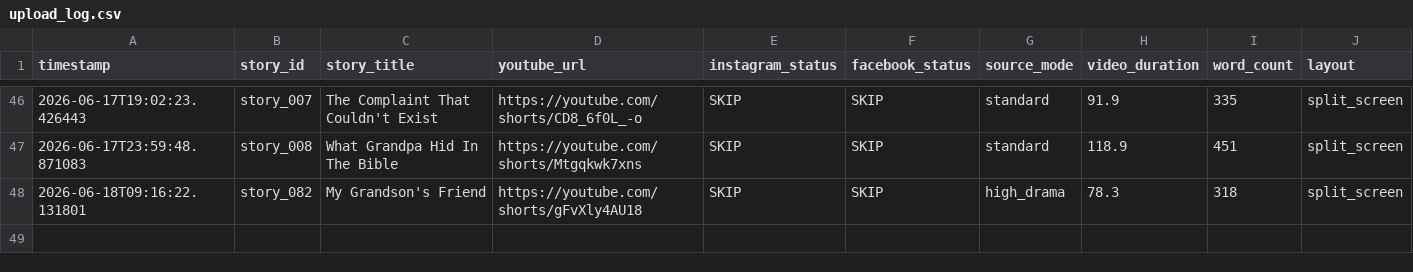
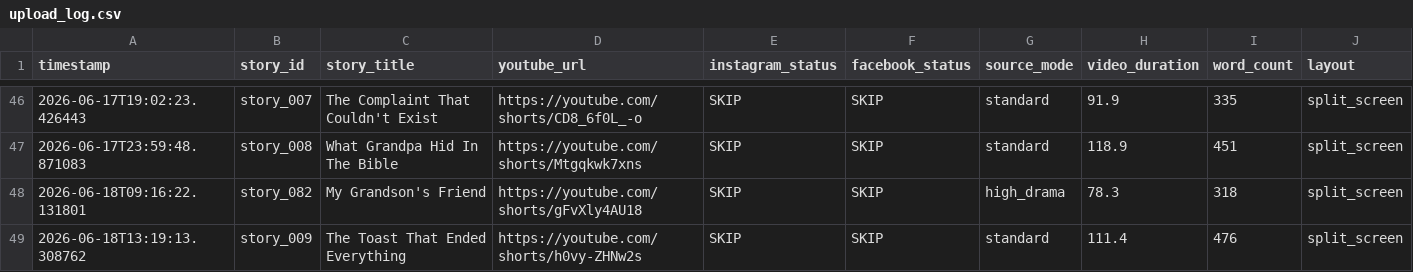
Before and after one commit to AddyCuber/reels-on-rails, a CSV file: upload_log.csv, drawn as a sheet; only a part is shown, gaps mark what is left out; the diff names each change by its address in the sheet, - before the commit and + after, or states it on an @@ line.

```diff
--- a/upload_log.csv
+++ b/upload_log.csv
+row 49: 2026-06-18T13:19:13.308762 | story_009 | The Toast That Ended Everything | https://youtube.com/shorts/h0vy-ZHNw2s | SKIP | SKIP | standard | 111.4 | 476 | split_screen
```
Also changed, not shown: 3 other files.
